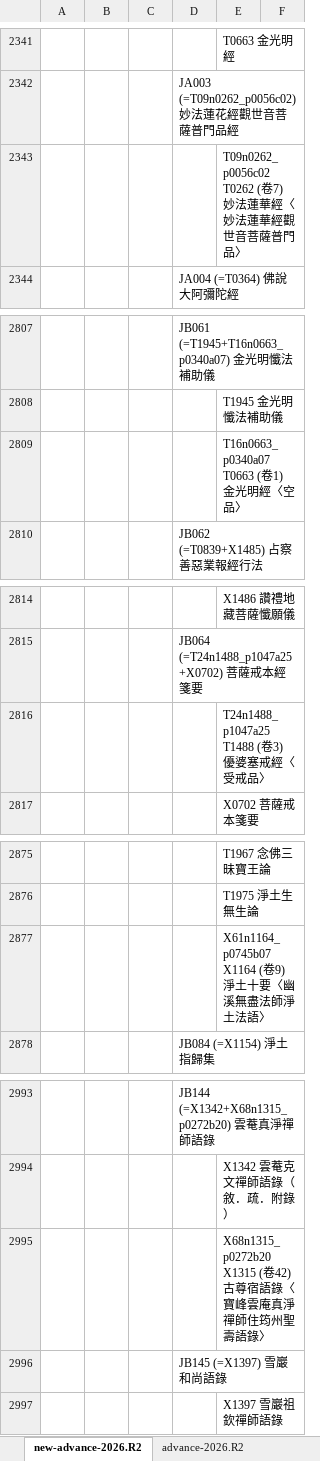
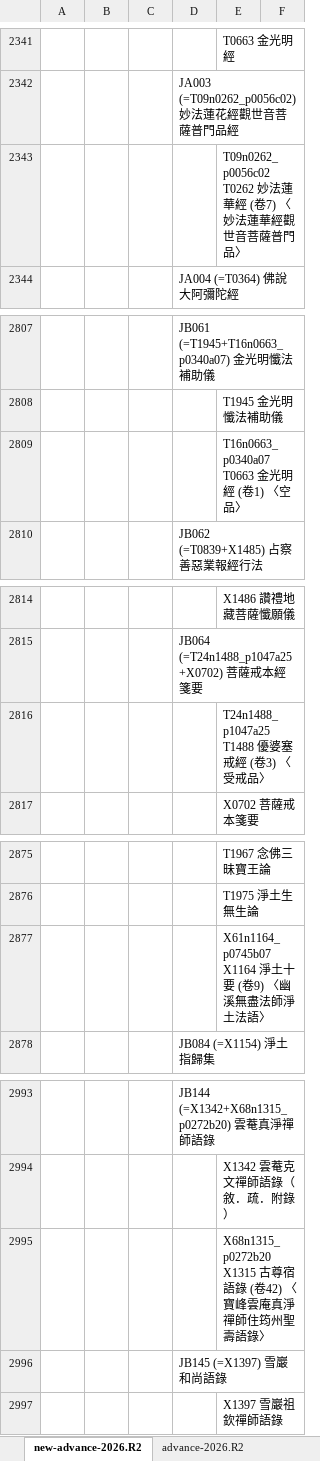
Before and after one commit to heavenchou/cbwork-bin, an Excel workbook: cbreader2X/nav/advance_nav.xlsx, sheet new-advance-2026.R2, drawn as a sheet; only a part is shown, gaps mark what is left out; values as stored, in another font and other column widths than the file's, no borders; the diff covers the shown part only; the diff names each change by its address in the sheet, - before the commit and + after, or states it on an @@ line.

```diff
--- a/cbreader2X/nav/advance_nav.xlsx (sheet new-advance-2026.R2)
+++ b/cbreader2X/nav/advance_nav.xlsx (sheet new-advance-2026.R2)
-E2343: T09n0262_p0056c02 T0262 (卷7) 妙法蓮華經〈妙法蓮…
+E2343: T09n0262_p0056c02 T0262 妙法蓮華經 (卷7) 〈妙法蓮…
-E2809: T16n0663_p0340a07 T0663 (卷1) 金光明經〈空品〉
+E2809: T16n0663_p0340a07 T0663 金光明經 (卷1) 〈空品〉
-E2816: T24n1488_p1047a25 T1488 (卷3) 優婆塞戒經〈受戒品〉
+E2816: T24n1488_p1047a25 T1488 優婆塞戒經 (卷3) 〈受戒品〉
-E2877: X61n1164_p0745b07 X1164 (卷9) 淨土十要〈幽溪無…
+E2877: X61n1164_p0745b07 X1164 淨土十要 (卷9) 〈幽溪無…
-E2995: X68n1315_p0272b20 X1315 (卷42) 古尊宿語錄〈寶峰雲…
+E2995: X68n1315_p0272b20 X1315 古尊宿語錄 (卷42) 〈寶峰雲…
```
Also changed, not shown: 13 edited cells elsewhere in this sheet, cbreader2X/bulei/bulei.xlsx, cbreader2X/nav/simple_nav.xlsx, 3 other files.
